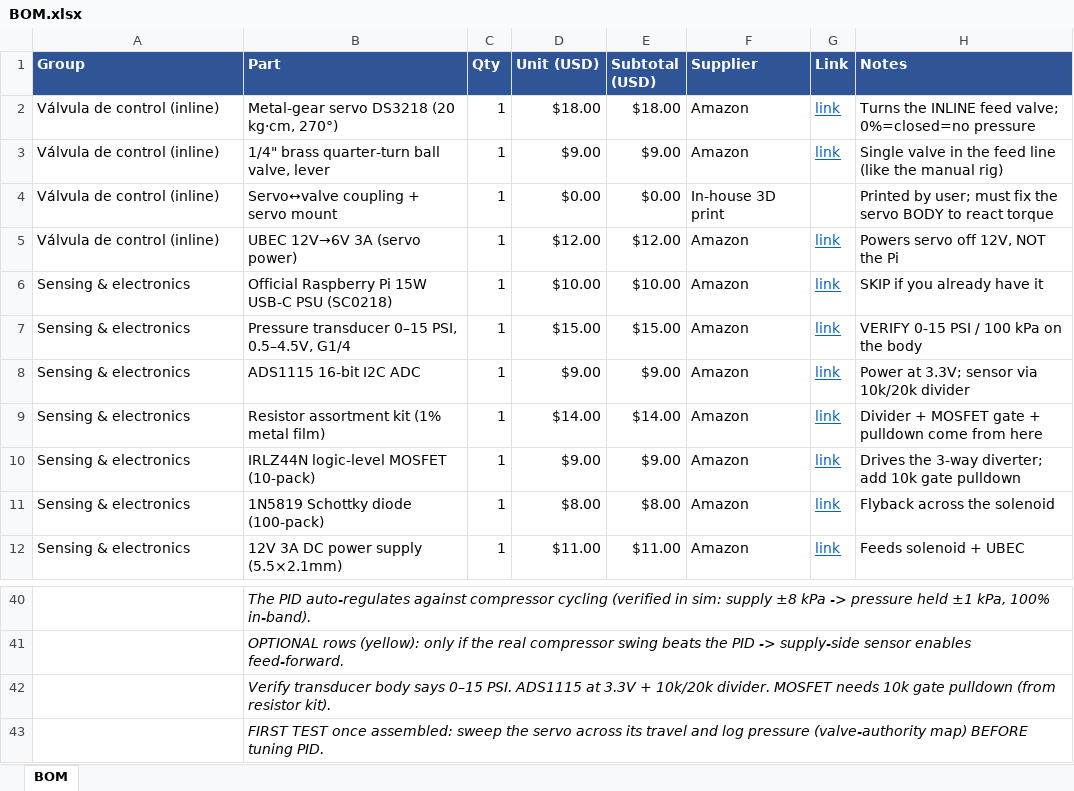
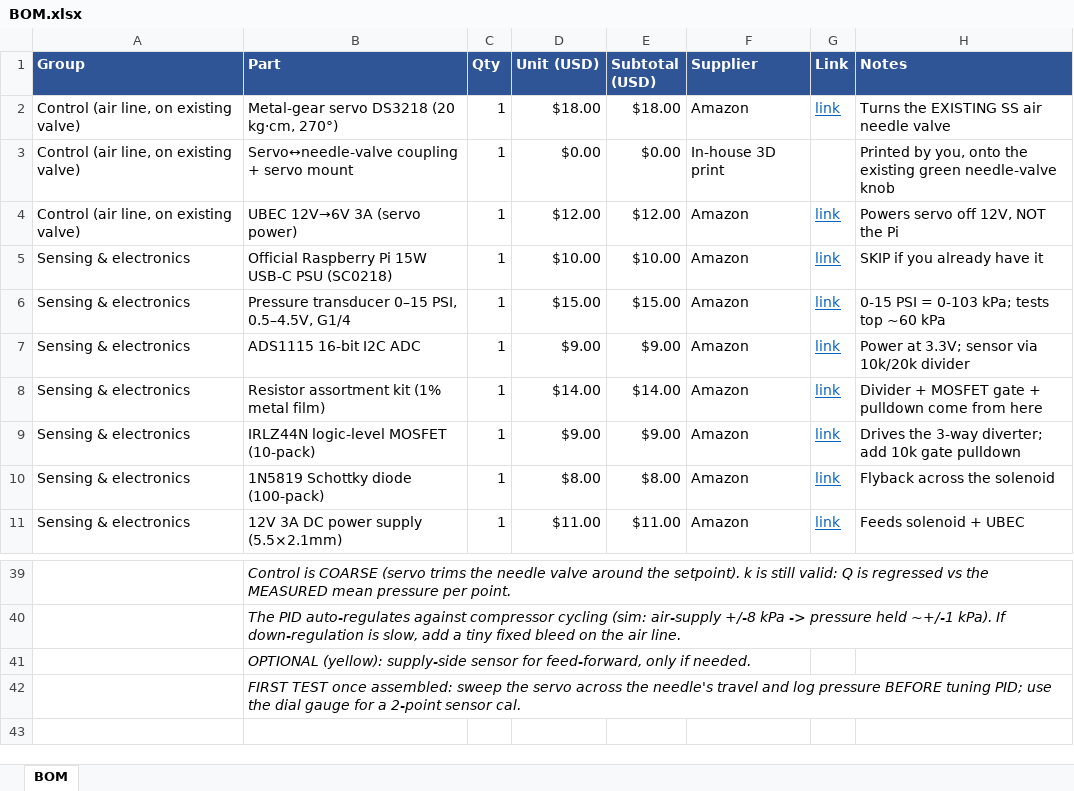
Before and after one commit to Salvadrn/membrane-rig, an Excel workbook: BOM.xlsx, sheet BOM, drawn as a sheet; only a part is shown, gaps mark what is left out; values as stored, in another font and other column widths than the file's, no borders; removed rows and columns are numbered as before the commit, all else as after; the diff covers the shown part only; the diff names each change by its address in the sheet, - before the commit and + after, or states it on an @@ line.

Commit message:
Real rig (photo): air-over-water, servo on EXISTING needle valve, Swagelok not NPT
- Source is compressed air; servo actuates the existing SS air needle valve
  (drop the new ball valve). Config valve comments updated for air/gas + partial
  servo range on a multi-turn needle.
- Sensor confirmed 0-15 PSI (max test ~60 kPa); range_max 100 -> 103.4 kPa;
  voltage_divider front-end. Water bath 20C -> mu=1.0e-3 (already default).
- Plumbing is Swagelok/compression: BOM fittings group flagged 'measure tube OD',
  transducer to mount at existing manometer port; relief may be redundant with
  the gas panel. Total $304.80 -> $292.20

```diff
--- a/BOM.xlsx (sheet BOM)
+++ b/BOM.xlsx (sheet BOM)
-A2 (Group): Válvula de control (inline)
+A2 (Group): Control (air line, on existing valve)
-H2 (Notes): Turns the INLINE feed valve; 0%=closed=no pressure
+H2 (Notes): Turns the EXISTING SS air needle valve
-row 3: Válvula de control (inline) | 1/4" brass quarter-turn ball valve, lever | 1 | $9.00 | $9.00 | Amazon | link | Single valve in the feed line (like the manual rig)
-A3:A4 (Group): Válvula de control (inline)
+A3:A4 (Group): Control (air line, on existing valve)
-B3 (Part): Servo↔valve coupling + servo mount
+B3 (Part): Servo↔needle-valve coupling + servo mount
-H3 (Notes): Printed by user; must fix the servo BODY to react torque
+H3 (Notes): Printed by you, onto the existing green needle-valve knob
-H6 (Notes): VERIFY 0-15 PSI / 100 kPa on the body
+H6 (Notes): 0-15 PSI = 0-103 kPa; tests top ~60 kPa
-B39 (Part): The PID auto-regulates against compressor cycling (verified in sim: supply ±8 kPa -> pressure held ±1 kPa, 100% in-band).
+B39 (Part): Control is COARSE (servo trims the needle valve around the setpoint). k is still valid: Q is regressed vs the MEASURED mean pressure per point.
-B40 (Part): OPTIONAL rows (yellow): only if the real compressor swing beats the PID -> supply-side sensor enables feed-forward.
+B40 (Part): The PID auto-regulates against compressor cycling (sim: air-supply +/-8 kPa -> pressure held ~+/-1 kPa). If down-regulation is slow, add a tiny fixed bleed on the air line.
-B41 (Part): Verify transducer body says 0–15 PSI. ADS1115 at 3.3V + 10k/20k divider. MOSFET needs 10k gate pulldown (from resistor kit).
+B41 (Part): OPTIONAL (yellow): supply-side sensor for feed-forward, only if needed.
-B42 (Part): …servo across its travel and log pressure (valve-authority map) BEFORE tuning PID.
+B42 (Part): …servo across the needle's travel and log pressure BEFORE tuning PID; use the dial gauge for a 2-point sensor cal.
```
Also changed, not shown: 2 added rows, 2 removed rows, 35 edited cells and cell formats elsewhere in this sheet, 2 other files.
